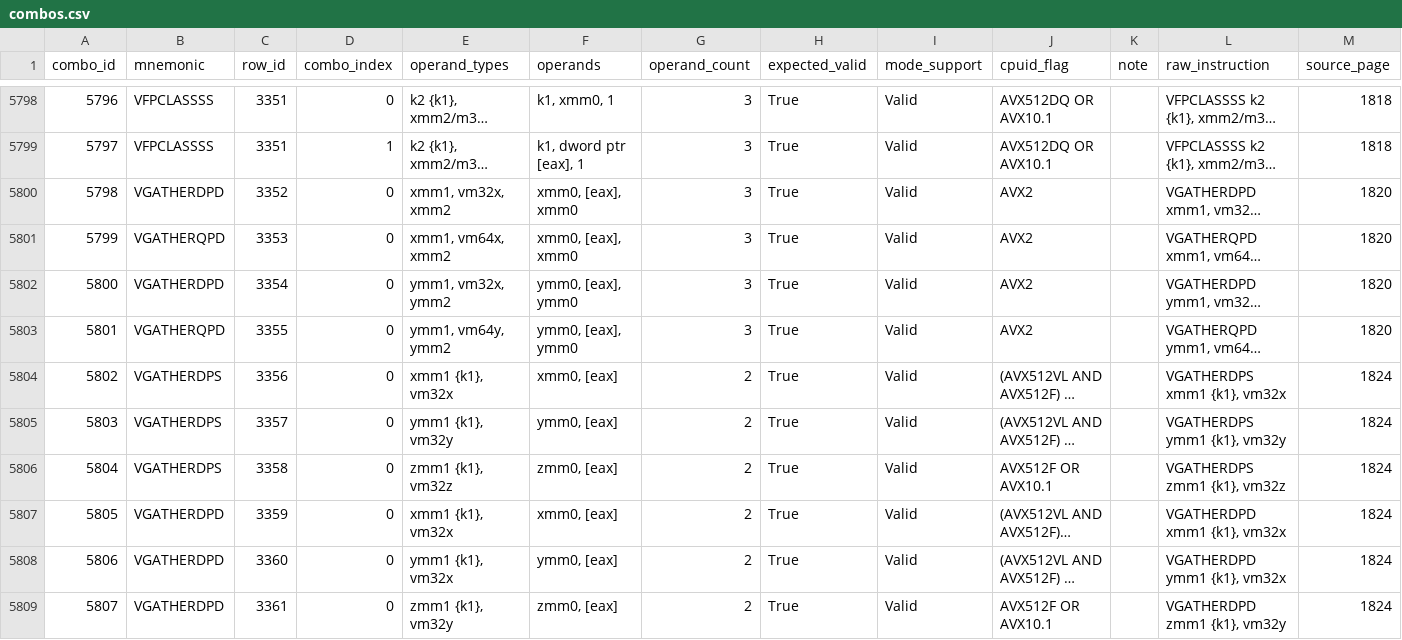
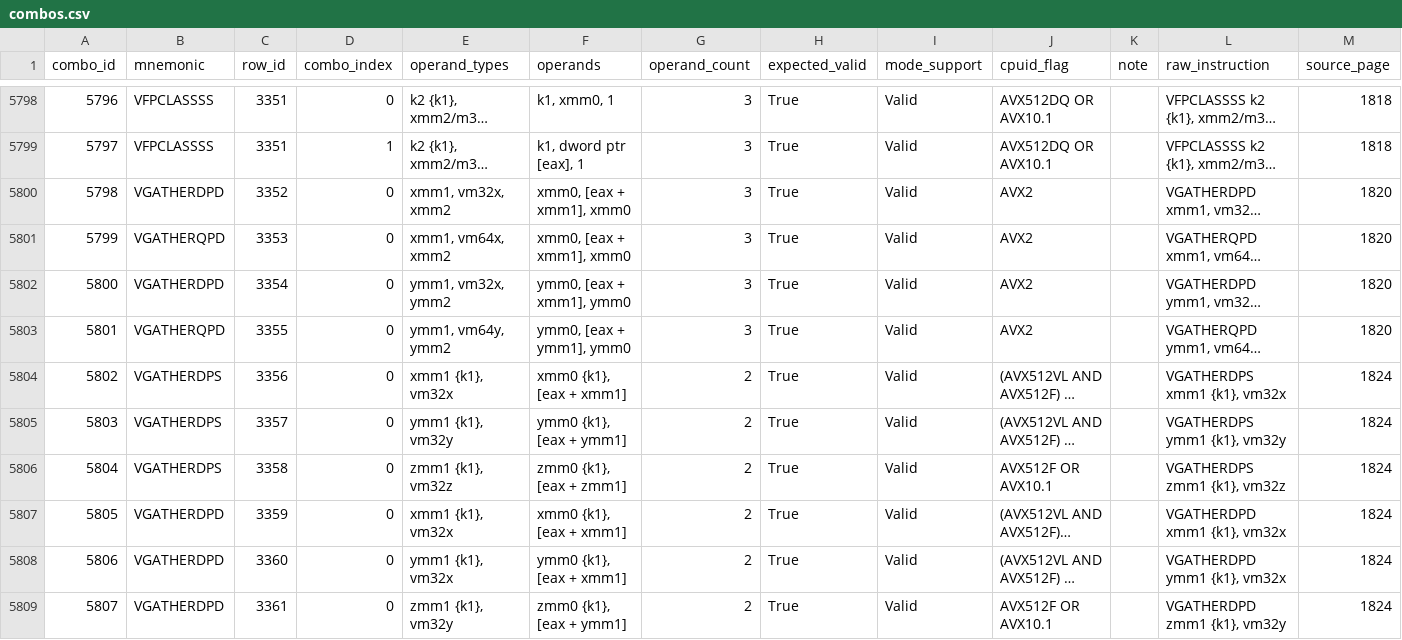
Before and after one commit to simhyeongseop/2026-intel-instruction-analysis, a CSV file: data/db/combos.csv, drawn as a sheet; only a part is shown, gaps mark what is left out; long unchanged cells end in …; the diff covers the shown part only; the diff names each change by its address in the sheet, - before the commit and + after, or states it on an @@ line.

```diff
--- a/data/db/combos.csv
+++ b/data/db/combos.csv
-F5800:F5801 (operands): xmm0, [eax], xmm0
+F5800:F5801 (operands): xmm0, [eax + xmm1], xmm0
-F5802 (operands): ymm0, [eax], ymm0
+F5802 (operands): ymm0, [eax + xmm1], ymm0
-F5803 (operands): ymm0, [eax], ymm0
+F5803 (operands): ymm0, [eax + ymm1], ymm0
-F5804 (operands): xmm0, [eax]
+F5804 (operands): xmm0 {k1}, [eax + xmm1]
-F5805 (operands): ymm0, [eax]
+F5805 (operands): ymm0 {k1}, [eax + ymm1]
-F5806 (operands): zmm0, [eax]
+F5806 (operands): zmm0 {k1}, [eax + zmm1]
-F5807 (operands): xmm0, [eax]
+F5807 (operands): xmm0 {k1}, [eax + xmm1]
-F5808 (operands): ymm0, [eax]
+F5808 (operands): ymm0 {k1}, [eax + xmm1]
-F5809 (operands): zmm0, [eax]
+F5809 (operands): zmm0 {k1}, [eax + ymm1]
```
Also changed, not shown: 155 edited cells elsewhere in this file, 3 other files.
